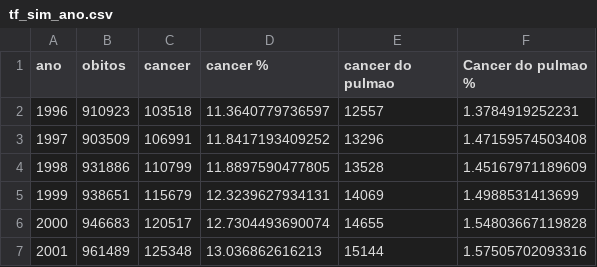
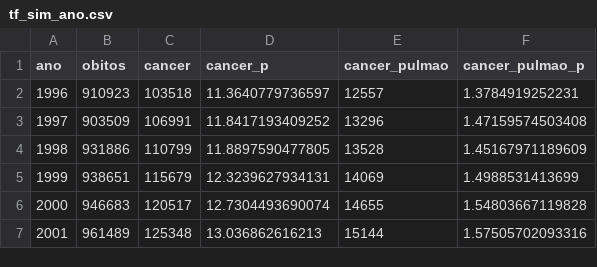
Before and after one commit to labxss/curso_python, a CSV file: data/tf_sim_ano.csv, drawn as a sheet; only a part is shown.

Commit message:
Update tf_sim_ano.csv

```diff
--- a/data/tf_sim_ano.csv
+++ b/data/tf_sim_ano.csv
@@ -1,2 +1,2 @@
-ano,obitos,cancer,cancer %,cancer do pulmao,Cancer do pulmao %
+ano,obitos,cancer,cancer_p,cancer_pulmao,cancer_pulmao_p
 1996,910923,103518,11.3640779736597,12557,1.3784919252231
```
